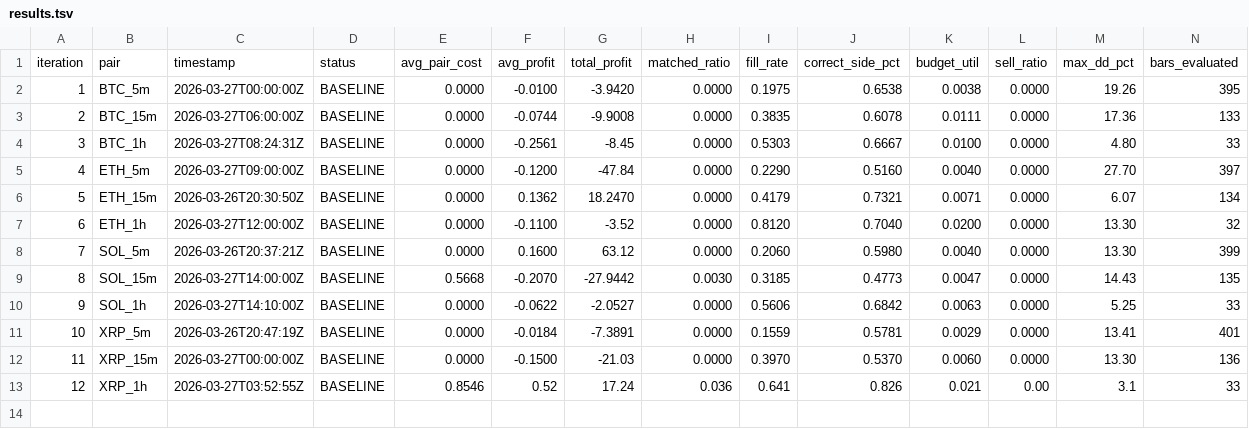
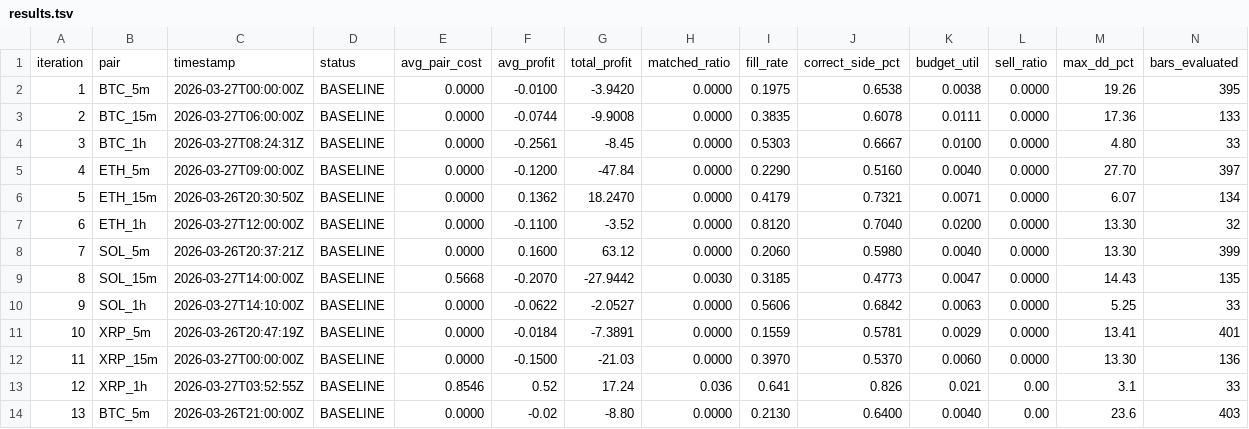
Before and after one commit to mantotan/quant-modelling, a TSV file: autoresearch/dutch/results.tsv, drawn as a sheet; only a part is shown; rows hold the shown columns only; the diff names each change by its address in the sheet, - before the commit and + after, or states it on an @@ line.

```diff
--- a/autoresearch/dutch/results.tsv
+++ b/autoresearch/dutch/results.tsv
+row 14: 13 | BTC_5m | 2026-03-26T21:00:00Z | BASELINE | 0.0000 | -0.02 | -8.80 | 0.0000 | 0.2130 | 0.6400 | 0.0040 | 0.00 | 23.6 | 403
```
Also changed, not shown: autoresearch/dutch/backtest_results.tsv, 4 other files.
